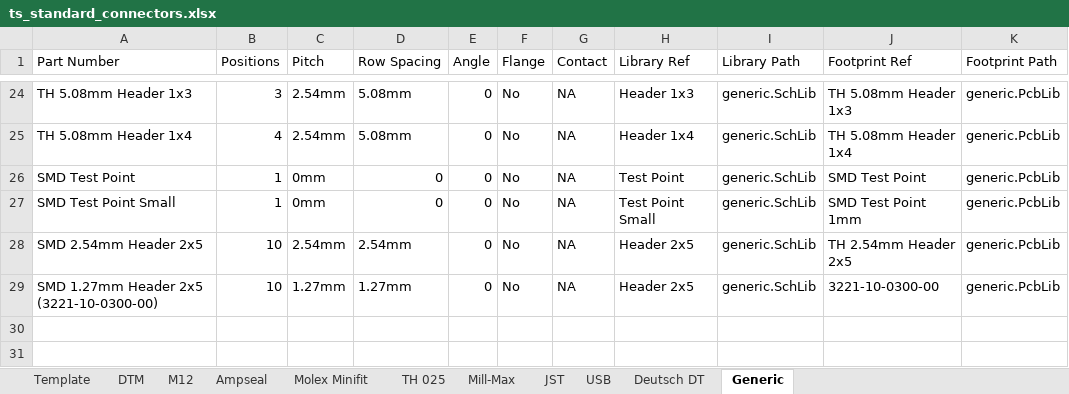
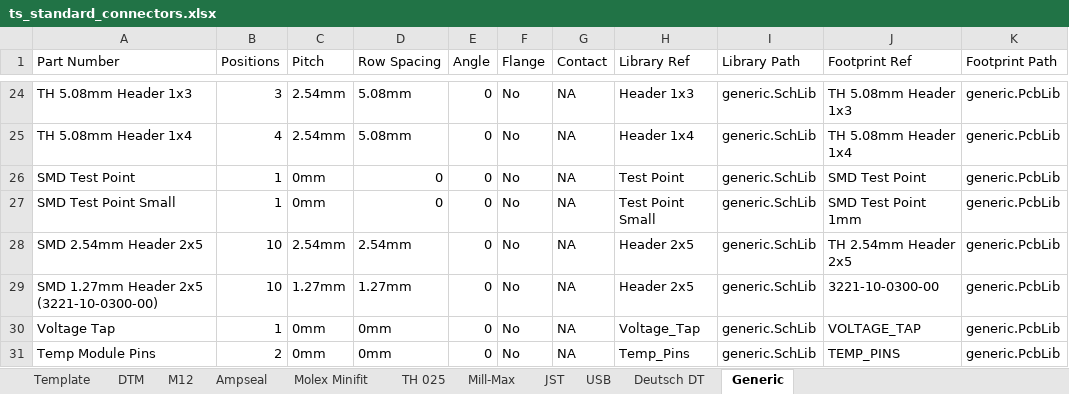
Before and after one commit to Team-Swinburne/TS_24_Components, an Excel workbook: connectors/ts_standard_connectors.xlsx, sheet Generic, drawn as a sheet; only a part is shown, gaps mark what is left out; values as stored, in another font and other column widths than the file's, no borders; the diff names each change by its address in the sheet, - before the commit and + after, or states it on an @@ line.

```diff
--- a/connectors/ts_standard_connectors.xlsx (sheet Generic)
+++ b/connectors/ts_standard_connectors.xlsx (sheet Generic)
+row 30: Voltage Tap | 1 | 0mm | 0mm | 0 | No | NA | Voltage_Tap | generic.SchLib | VOLTAGE_TAP | generic.PcbLib
+row 31: Temp Module Pins | 2 | 0mm | 0mm | 0 | No | NA | Temp_Pins | generic.SchLib | TEMP_PINS | generic.PcbLib
```
Also changed, not shown: 7 other files.
